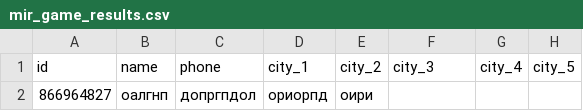
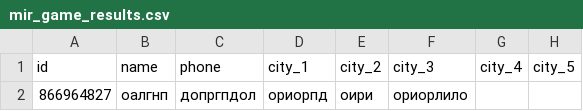
Before and after one commit to muzredmaksimov-dot/MIR_GAME, a CSV file: mir_game_results.csv, drawn as a sheet; only a part is shown; the diff names each change by its address in the sheet, - before the commit and + after, or states it on an @@ line.

Commit message:
update results

```diff
--- a/mir_game_results.csv
+++ b/mir_game_results.csv
-F2 (city_3): (empty)
+F2 (city_3): ориорлило
```
